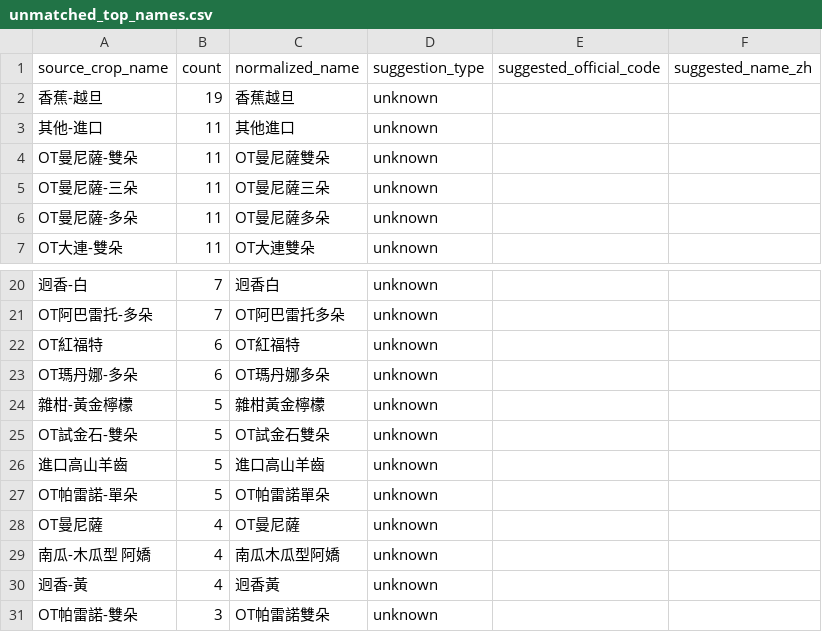
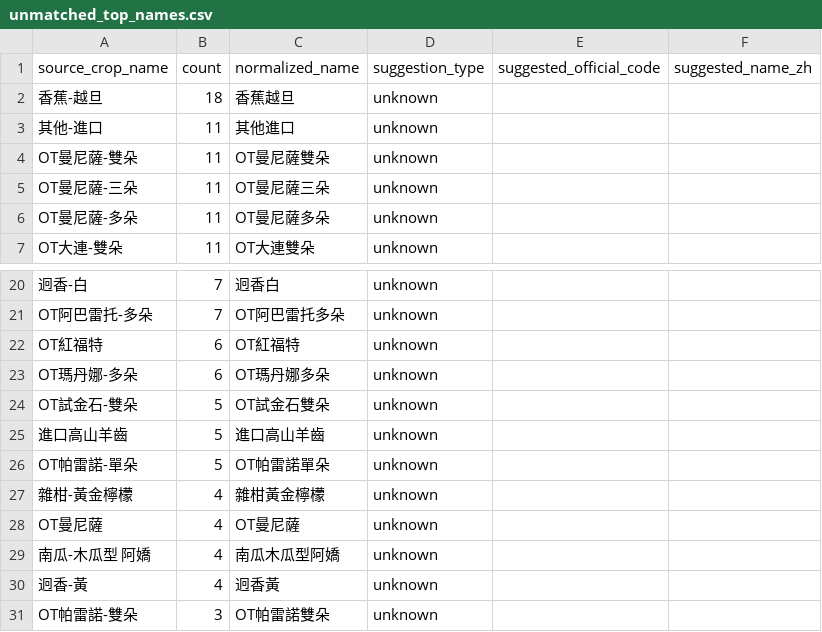
Before and after one commit to junborisproject0207-collab/vege-price-backend, a CSV file: output/unmatched_top_names.csv, drawn as a sheet; only a part is shown, gaps mark what is left out.

```diff
--- a/output/unmatched_top_names.csv
+++ b/output/unmatched_top_names.csv
@@ -1,3 +1,3 @@
 source_crop_name,count,normalized_name,suggestion_type,suggested_official_code,suggested_name_zh
-香蕉-越旦,19,香蕉越旦,unknown,,
+香蕉-越旦,18,香蕉越旦,unknown,,
 其他-進口,11,其他進口,unknown,,
@@ -23,3 +23,2 @@ OT紅福特,6,OT紅福特,unknown,,
 OT瑪丹娜-多朵,6,OT瑪丹娜多朵,unknown,,
-雜柑-黃金檸檬,5,雜柑黃金檸檬,unknown,,
 OT試金石-雙朵,5,OT試金石雙朵,unknown,,
@@ -27,2 +26,3 @@ OT試金石-雙朵,5,OT試金石雙朵,unknown,,
 OT帕雷諾-單朵,5,OT帕雷諾單朵,unknown,,
+雜柑-黃金檸檬,4,雜柑黃金檸檬,unknown,,
 OT曼尼薩,4,OT曼尼薩,unknown,,
```
Also changed, not shown: output/unmatched_price_items.csv, output/unmatched_top_codes.csv, 9 other files.
